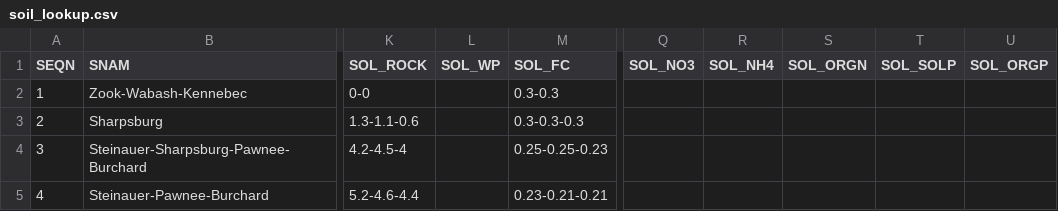
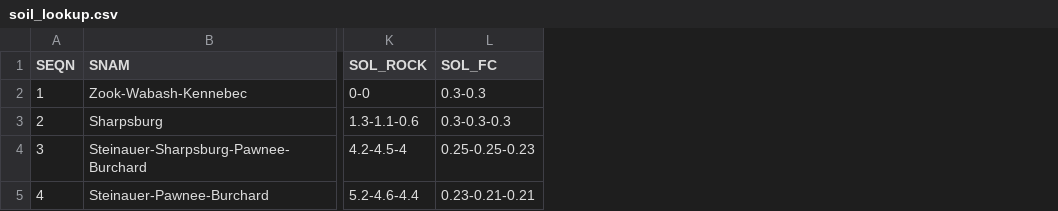
Before and after one commit to jqiu62/SEIMS, a CSV file: data/rockcreek/data_prepare/lookup/soil_lookup.csv, drawn as a sheet; only a part is shown, gaps mark what is left out; the diff names each change by its address in the sheet, - before the commit and + after, or states it on an @@ line.

```diff
--- a/data/rockcreek/data_prepare/lookup/soil_lookup.csv
+++ b/data/rockcreek/data_prepare/lookup/soil_lookup.csv
-column L (SOL_WP), empty
-column Q (SOL_NO3), empty
-column R (SOL_NH4), empty
-column S (SOL_ORGN), empty
-column T (SOL_SOLP), empty
-column U (SOL_ORGP), empty
```
Also changed, not shown: data/rockcreek/data_prepare/climate/MET.csv, 10 other files.
